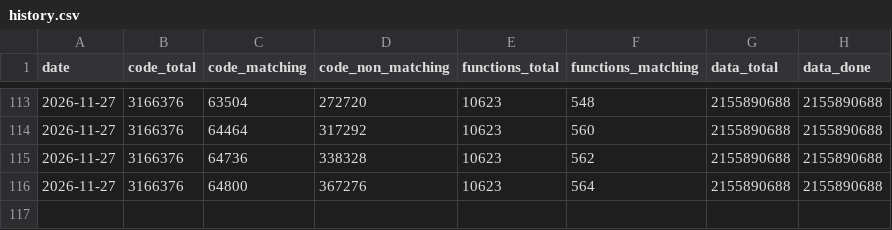
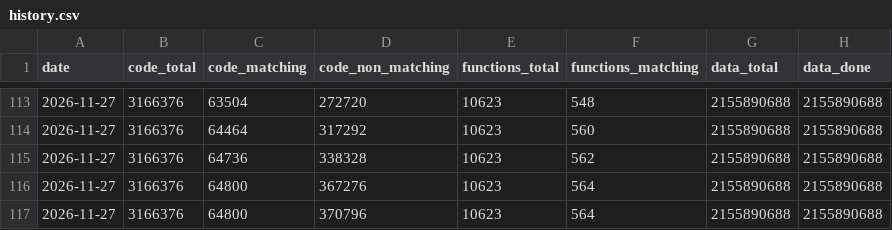
Before and after one commit to LeLiamn/SW2EPC, a CSV file: progress/history.csv, drawn as a sheet; only a part is shown, gaps mark what is left out; the diff names each change by its address in the sheet, - before the commit and + after, or states it on an @@ line.

```diff
--- a/progress/history.csv
+++ b/progress/history.csv
+row 117: 2026-11-27 | 3166376 | 64800 | 370796 | 10623 | 564 | 2155890688 | 2155890688
```
Also changed, not shown: 5 other files.
